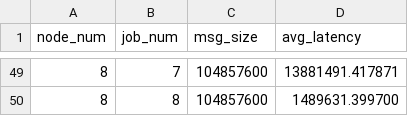
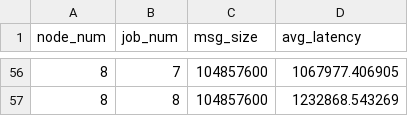
Before and after one commit to shyhuai/dl_scheduling, a CSV file: network_contention/results.csv, drawn as a sheet; only a part is shown, gaps mark what is left out; the diff covers the shown part only.

```diff
--- a/network_contention/results.csv
+++ b/network_contention/results.csv
@@ -49,2 +56,2 @@ node_num,job_num,msg_size,avg_latency
-8,7,104857600,13881491.417871
-8,8,104857600,1489631.399700
+8,7,104857600,1067977.406905
+8,8,104857600,1232868.543269
```
Also changed, not shown: 7 added rows and 47 edited cells elsewhere in this file, 3 other files.
